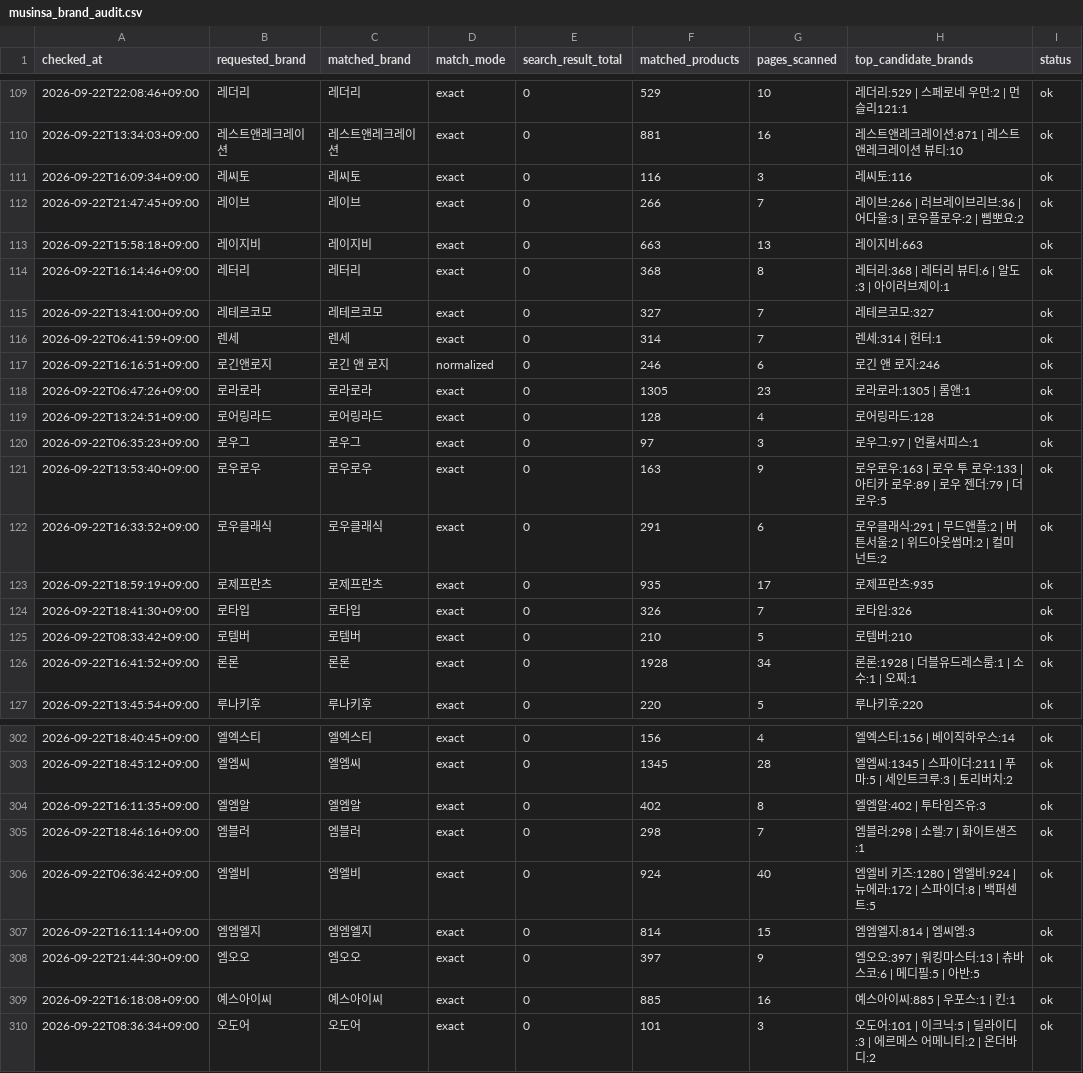
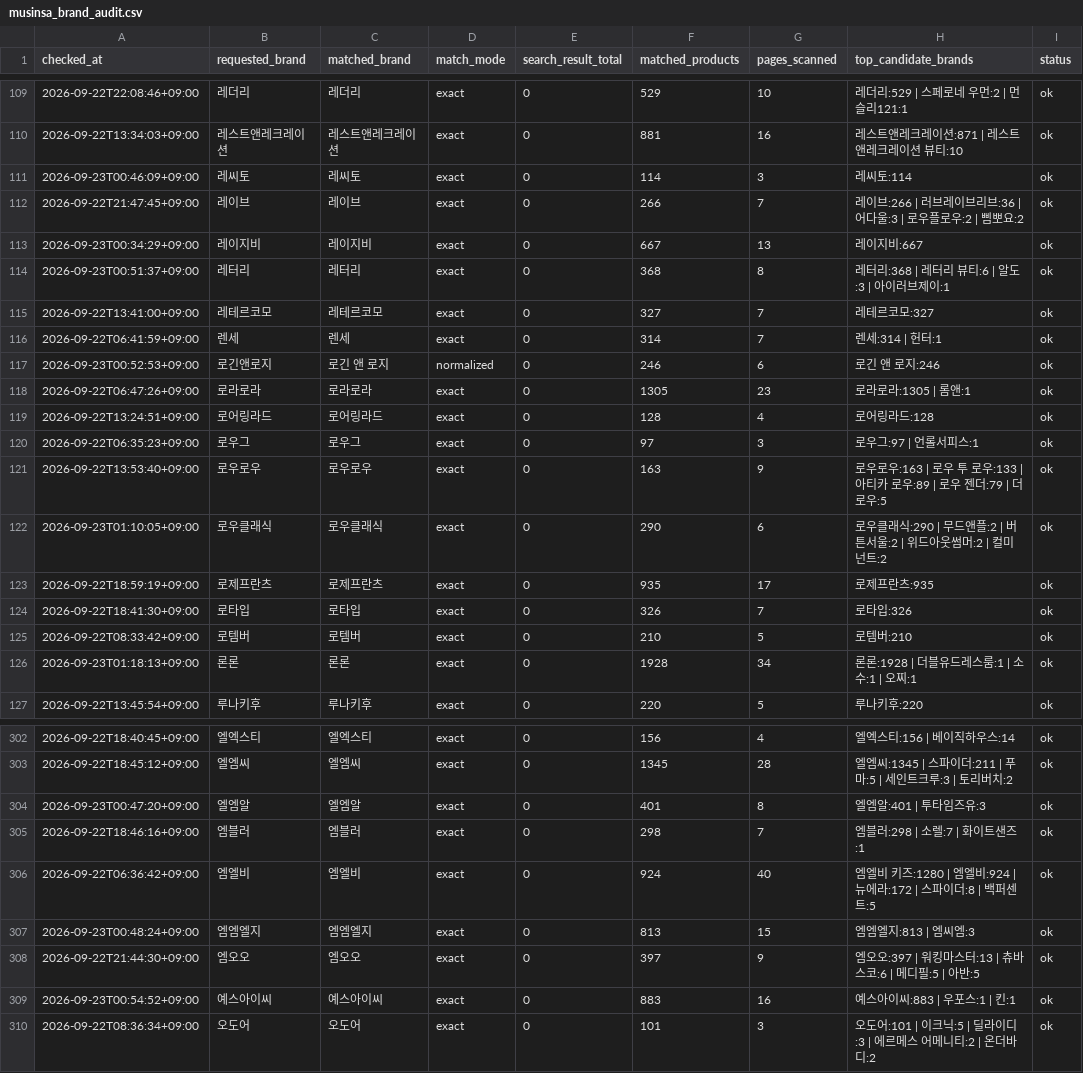
Before and after one commit to kwj-lab/-, a CSV file: musinsa_brand_audit.csv, drawn as a sheet; only a part is shown, gaps mark what is left out; the diff covers the shown part only.

```diff
--- a/musinsa_brand_audit.csv
+++ b/musinsa_brand_audit.csv
@@ -110,9 +110,9 @@
 2026-09-22T13:34:03+09:00,레스트앤레크레이션,레스트앤레크레이션,exact,0,881,16,레스트앤레크레이션:871 | 레스트앤레크레이션 뷰티:10,ok
-2026-09-22T16:09:34+09:00,레씨토,레씨토,exact,0,116,3,레씨토:116,ok
+2026-09-23T00:46:09+09:00,레씨토,레씨토,exact,0,114,3,레씨토:114,ok
 2026-09-22T21:47:45+09:00,레이브,레이브,exact,0,266,7,레이브:266 | 러브레이브리브:36 | 어다울:3 | 로우플로우:2 | 삠뽀요:2,ok
-2026-09-22T15:58:18+09:00,레이지비,레이지비,exact,0,663,13,레이지비:663,ok
-2026-09-22T16:14:46+09:00,레터리,레터리,exact,0,368,8,레터리:368 | 레터리 뷰티:6 | 알도:3 | 아이러브제이:1,ok
+2026-09-23T00:34:29+09:00,레이지비,레이지비,exact,0,667,13,레이지비:667,ok
+2026-09-23T00:51:37+09:00,레터리,레터리,exact,0,368,8,레터리:368 | 레터리 뷰티:6 | 알도:3 | 아이러브제이:1,ok
 2026-09-22T13:41:00+09:00,레테르코모,레테르코모,exact,0,327,7,레테르코모:327,ok
 2026-09-22T06:41:59+09:00,렌세,렌세,exact,0,314,7,렌세:314 | 헌터:1,ok
-2026-09-22T16:16:51+09:00,로긴앤로지,로긴 앤 로지,normalized,0,246,6,로긴 앤 로지:246,ok
+2026-09-23T00:52:53+09:00,로긴앤로지,로긴 앤 로지,normalized,0,246,6,로긴 앤 로지:246,ok
 2026-09-22T06:47:26+09:00,로라로라,로라로라,exact,0,1305,23,로라로라:1305 | 롬앤:1,ok
@@ -121,3 +121,3 @@
 2026-09-22T13:53:40+09:00,로우로우,로우로우,exact,0,163,9,로우로우:163 | 로우 투 로우:133 | 아티카 로우:89 | 로우 젠더:79 | 더 로우:5,ok
-2026-09-22T16:33:52+09:00,로우클래식,로우클래식,exact,0,291,6,로우클래식:291 | 무드앤플:2 | 버튼서울:2 | 위드아웃썸머:2 | 컬미넌트:2,ok
+2026-09-23T01:10:05+09:00,로우클래식,로우클래식,exact,0,290,6,로우클래식:290 | 무드앤플:2 | 버튼서울:2 | 위드아웃썸머:2 | 컬미넌트:2,ok
 2026-09-22T18:59:19+09:00,로제프란츠,로제프란츠,exact,0,935,17,로제프란츠:935,ok
@@ -125,3 +125,3 @@
 2026-09-22T08:33:42+09:00,로템버,로템버,exact,0,210,5,로템버:210,ok
-2026-09-22T16:41:52+09:00,론론,론론,exact,0,1928,34,론론:1928 | 더블유드레스룸:1 | 소수:1 | 오찌:1,ok
+2026-09-23T01:18:13+09:00,론론,론론,exact,0,1928,34,론론:1928 | 더블유드레스룸:1 | 소수:1 | 오찌:1,ok
 2026-09-22T13:45:54+09:00,루나키후,루나키후,exact,0,220,5,루나키후:220,ok
@@ -303,8 +303,8 @@
 2026-09-22T18:45:12+09:00,엘엠씨,엘엠씨,exact,0,1345,28,엘엠씨:1345 | 스파이더:211 | 푸마:5 | 세인트크루:3 | 토리버치:2,ok
-2026-09-22T16:11:35+09:00,엘엠알,엘엠알,exact,0,402,8,엘엠알:402 | 투타임즈유:3,ok
+2026-09-23T00:47:20+09:00,엘엠알,엘엠알,exact,0,401,8,엘엠알:401 | 투타임즈유:3,ok
 2026-09-22T18:46:16+09:00,엠블러,엠블러,exact,0,298,7,엠블러:298 | 소렐:7 | 화이트샌즈:1,ok
 2026-09-22T06:36:42+09:00,엠엘비,엠엘비,exact,0,924,40,엠엘비 키즈:1280 | 엠엘비:924 | 뉴에라:172 | 스파이더:8 | 백퍼센트:5,ok
-2026-09-22T16:11:14+09:00,엠엠엘지,엠엠엘지,exact,0,814,15,엠엠엘지:814 | 엠씨엠:3,ok
+2026-09-23T00:48:24+09:00,엠엠엘지,엠엠엘지,exact,0,813,15,엠엠엘지:813 | 엠씨엠:3,ok
 2026-09-22T21:44:30+09:00,엠오오,엠오오,exact,0,397,9,엠오오:397 | 워킹마스터:13 | 츄바스코:6 | 메디필:5 | 아반:5,ok
-2026-09-22T16:18:08+09:00,예스아이씨,예스아이씨,exact,0,885,16,예스아이씨:885 | 우포스:1 | 킨:1,ok
+2026-09-23T00:54:52+09:00,예스아이씨,예스아이씨,exact,0,883,16,예스아이씨:883 | 우포스:1 | 킨:1,ok
 2026-09-22T08:36:34+09:00,오도어,오도어,exact,0,101,3,오도어:101 | 이크닉:5 | 딜라이디:3 | 에르메스 어메니티:2 | 온더바디:2,ok
```
Also changed, not shown: 101 edited cells elsewhere in this file, 2 other files.
